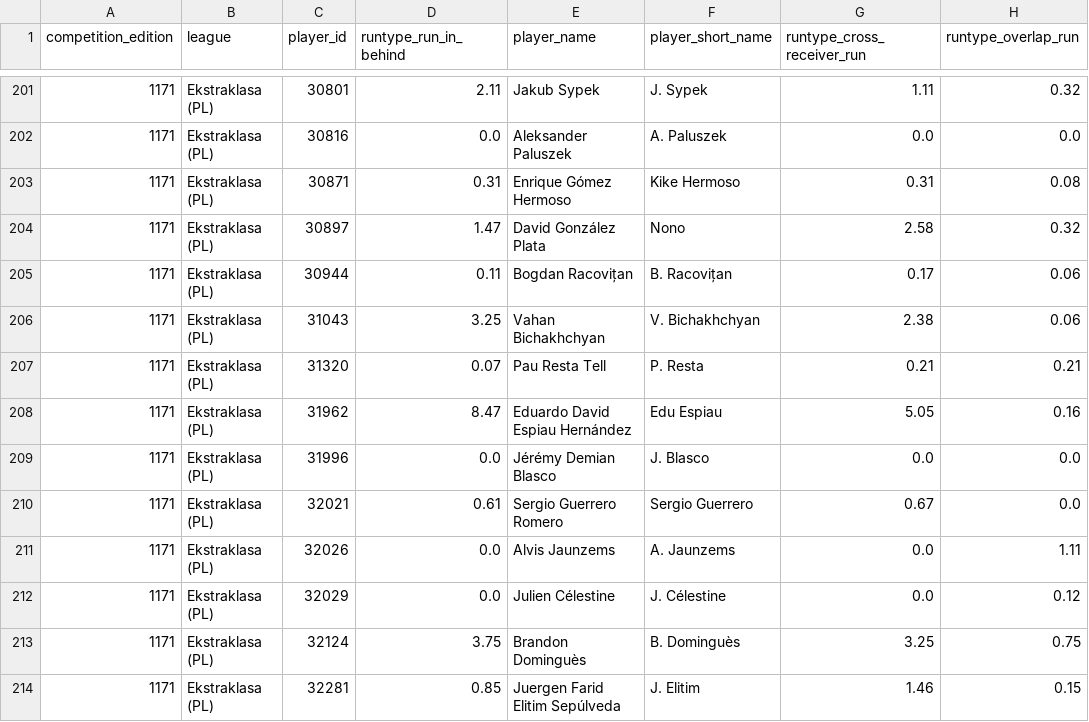
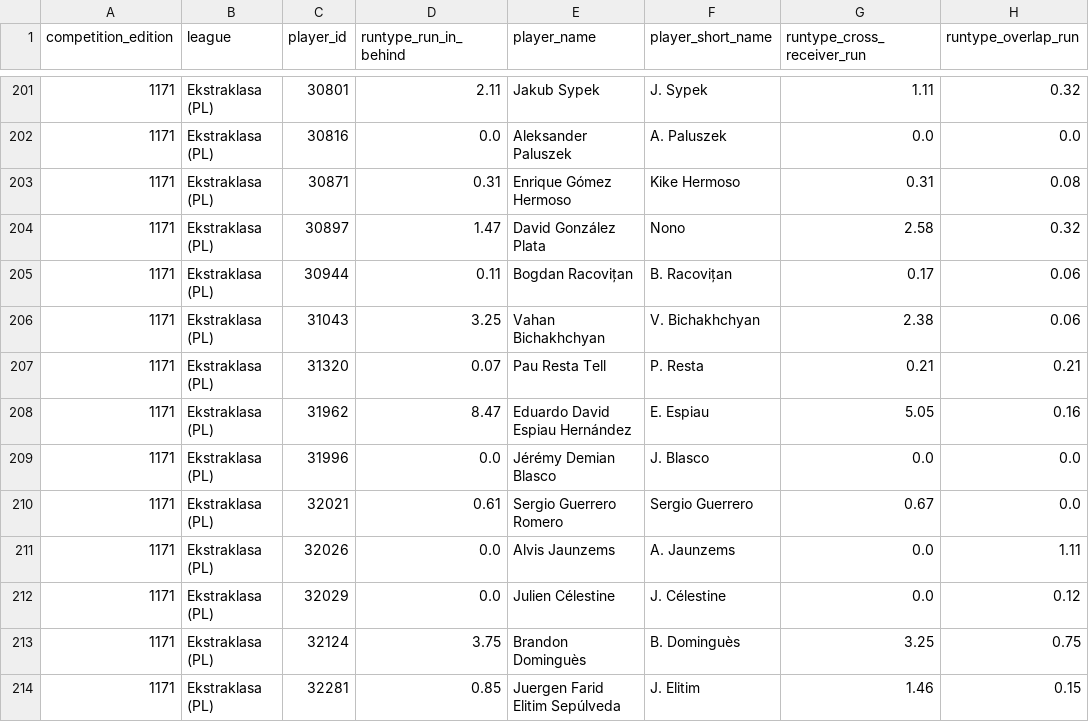
Before and after one commit to levelupstudioPL/rakow-scout, a CSV file: scripts/skillcorner_runtypes_all.csv, drawn as a sheet; only a part is shown, gaps mark what is left out; the diff covers the shown part only; the diff names each change by its address in the sheet, - before the commit and + after, or states it on an @@ line.

```diff
--- a/scripts/skillcorner_runtypes_all.csv
+++ b/scripts/skillcorner_runtypes_all.csv
-F208 (player_short_name): Edu Espiau
+F208 (player_short_name): E. Espiau
```
Also changed, not shown: 14 edited cells elsewhere in this file, scripts/skillcorner_runtypes_1191.csv, scripts/skillcorner_runtypes_1194.csv, 6 other files.
